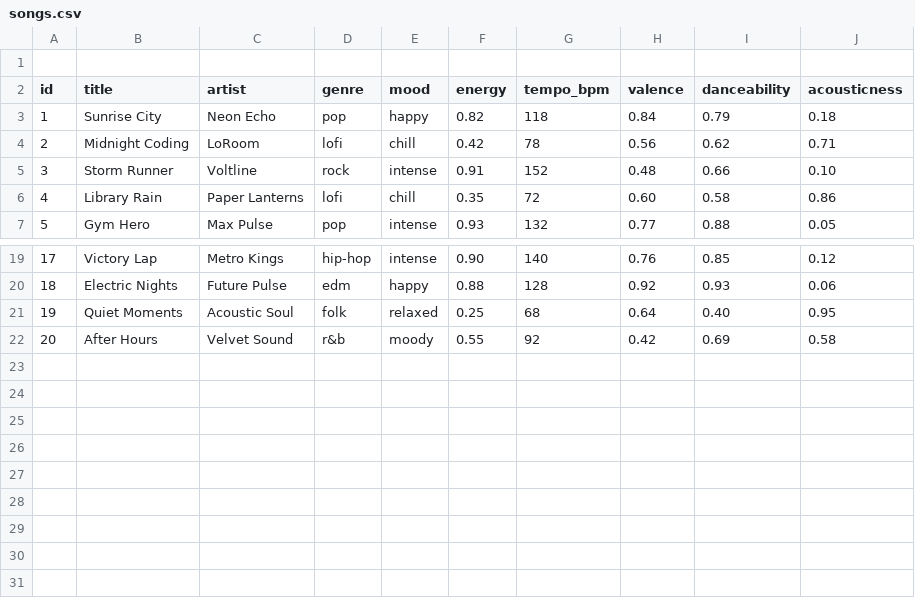
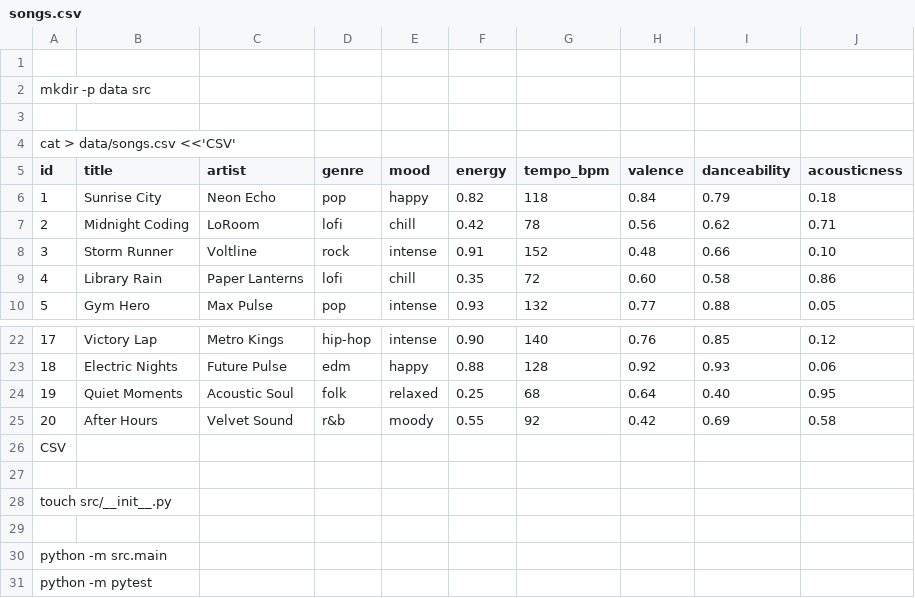
Before and after one commit to pfrazier2x/ai110-module3show-musicrecommendersimulation-starter, a CSV file: data/songs.csv, drawn as a sheet; only a part is shown, gaps mark what is left out; addresses are those after the commit; the diff names each change by its address in the sheet, - before the commit and + after, or states it on an @@ line.

Commit message:
Initialize songs.csv and project structure
Added initial songs data and setup scripts.

```diff
--- a/data/songs.csv
+++ b/data/songs.csv
+row 1: (empty)
+row 2: mkdir -p data src
+row 3: (empty)
@@ column A (id) renumbered in row 4 @@
+row 26: CSV
+row 27: (empty)
+row 28: touch src/__init__.py
+row 29: (empty)
+row 30: python -m src.main
+row 31: python -m pytest
```
